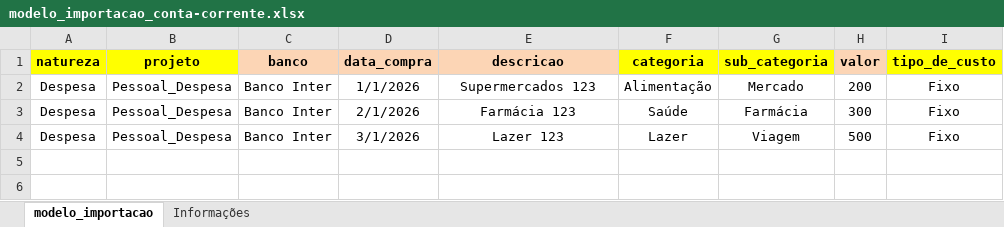
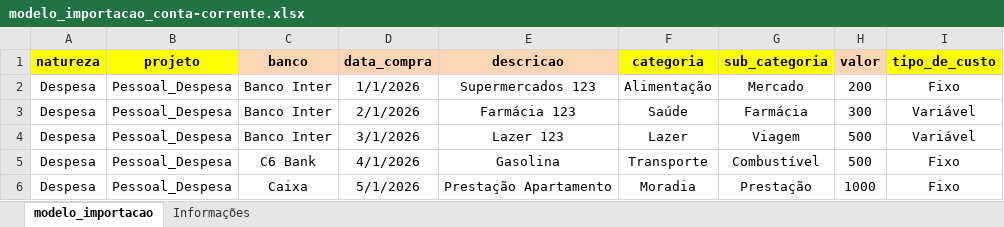
Before and after one commit to jonathanamado/nucleobase, an Excel workbook: public/modelo_importacao_conta-corrente.xlsx, sheet modelo_importacao, drawn as a sheet; values as stored, in another font and other column widths than the file's, no borders; the diff names each change by its address in the sheet, - before the commit and + after, or states it on an @@ line.

Commit message:
Fix: ajustes minha conta, suporte, modelos cartao de creditoe conta corrente

```diff
--- a/public/modelo_importacao_conta-corrente.xlsx (sheet modelo_importacao)
+++ b/public/modelo_importacao_conta-corrente.xlsx (sheet modelo_importacao)
-I3:I4 (tipo_de_custo): Fixo
+I3:I4 (tipo_de_custo): Variável
+row 5: Despesa | Pessoal_Despesa | C6 Bank | 4/1/2026 | Gasolina | Transporte | Combustível | 500 | Fixo
+row 6: Despesa | Pessoal_Despesa | Caixa | 5/1/2026 | Prestação Apartamento | Moradia | Prestação | 1000 | Fixo
```
Also changed, not shown: sheet Informações, public/modelo_importacao_cartao-credito.xlsx, 2 other files.
